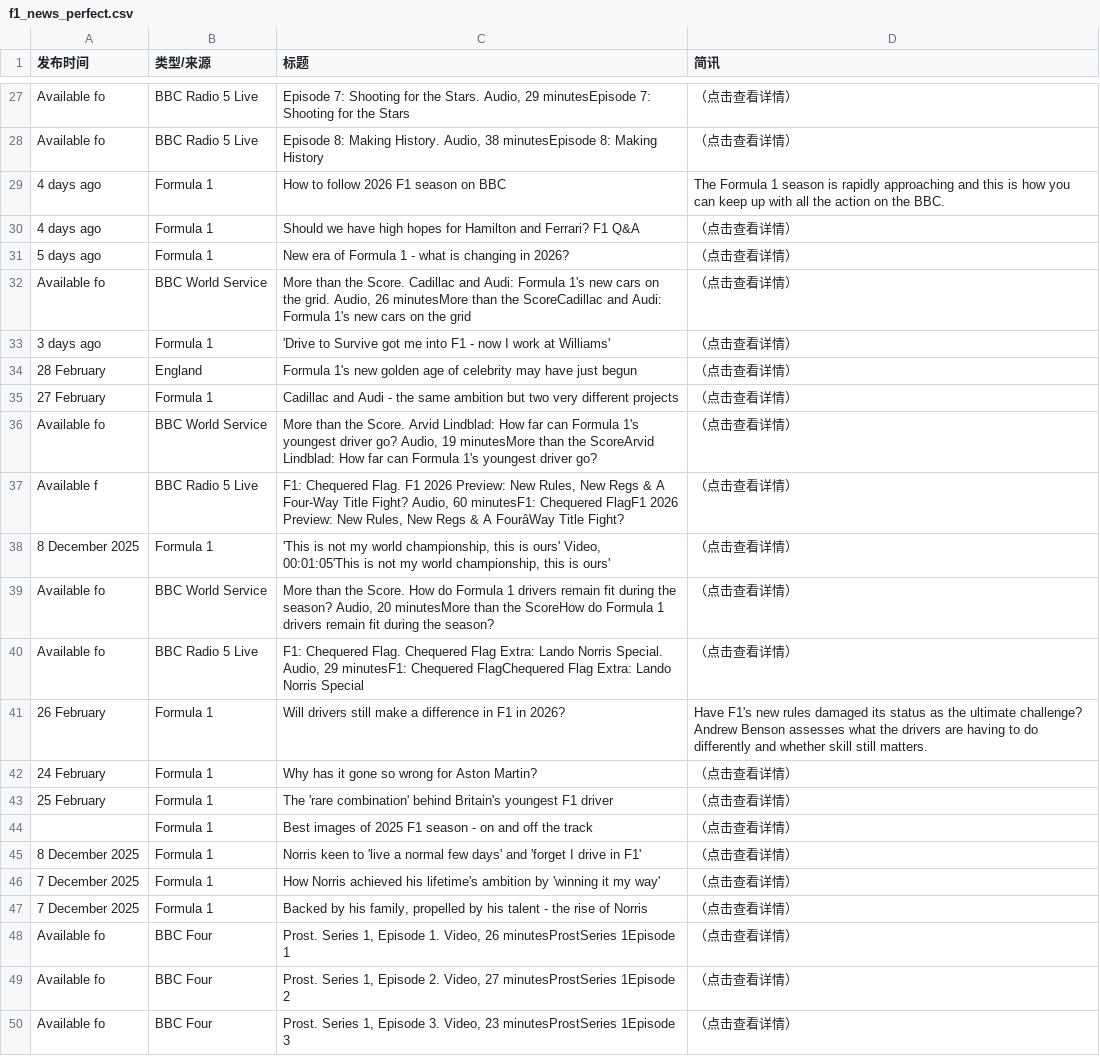
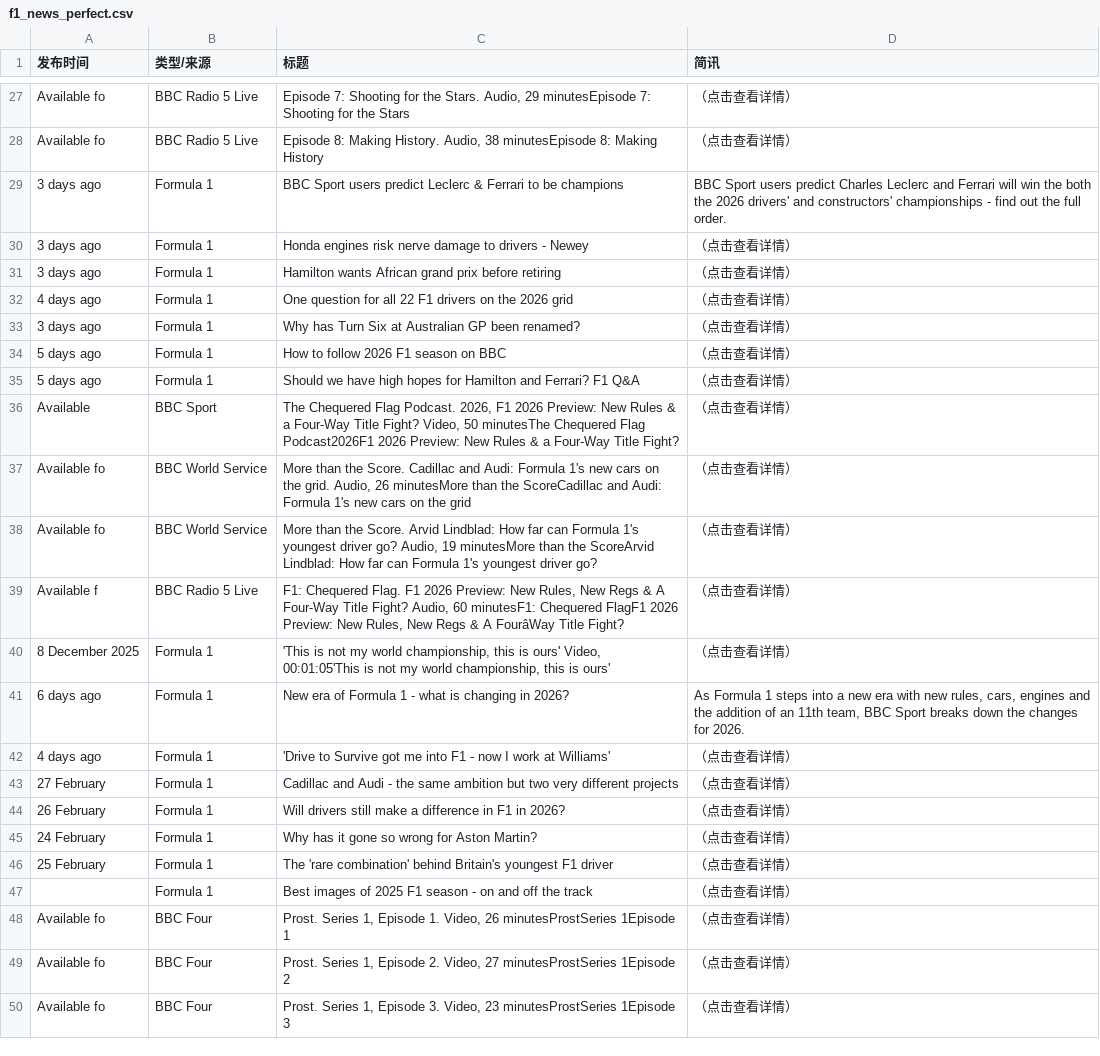
Before and after one commit to 202704948-design/bbc-f1-scraper, a CSV file: f1_news_perfect.csv, drawn as a sheet; only a part is shown, gaps mark what is left out; the diff covers the shown part only.

```diff
--- a/f1_news_perfect.csv
+++ b/f1_news_perfect.csv
@@ -28,9 +28,11 @@ Available fo,BBC Radio 5 Live,"Episode 7: Shooting for the Stars. Audio, 29 minu
 Available fo,BBC Radio 5 Live,"Episode 8: Making History. Audio, 38 minutesEpisode 8: Making History",（点击查看详情）
-4 days ago,Formula 1,How to follow 2026 F1 season on BBC,The Formula 1 season is rapidly approaching and this is how you can keep up with all the action on the BBC.
-4 days ago,Formula 1,Should we have high hopes for Hamilton and Ferrari? F1 Q&A,（点击查看详情）
-5 days ago,Formula 1,New era of Formula 1 - what is changing in 2026?,（点击查看详情）
+3 days ago,Formula 1,BBC Sport users predict Leclerc & Ferrari to be champions,BBC Sport users predict Charles Leclerc and Ferrari will win the both the 2026 drivers' and constructors' championships - find out the full order.
+3 days ago,Formula 1,Honda engines risk nerve damage to drivers - Newey,（点击查看详情）
+3 days ago,Formula 1,Hamilton wants African grand prix before retiring,（点击查看详情）
+4 days ago,Formula 1,One question for all 22 F1 drivers on the 2026 grid,（点击查看详情）
+3 days ago,Formula 1,Why has Turn Six at Australian GP been renamed?,（点击查看详情）
+5 days ago,Formula 1,How to follow 2026 F1 season on BBC,（点击查看详情）
+5 days ago,Formula 1,Should we have high hopes for Hamilton and Ferrari? F1 Q&A,（点击查看详情）
+Available ,BBC Sport,"The Chequered Flag Podcast. 2026, F1 2026 Preview: New Rules & a Four-Way Title Fight? Video, 50 minutesThe Chequered Flag Podcast2026F1 2026 Preview: New Rules & a Four-Way Title Fight?",（点击查看详情）
 Available fo,BBC World Service,"More than the Score. Cadillac and Audi: Formula 1's new cars on the grid. Audio, 26 minutesMore than the ScoreCadillac and Audi: Formula 1's new cars on the grid",（点击查看详情）
-3 days ago,Formula 1,'Drive to Survive got me into F1 - now I work at Williams',（点击查看详情）
-28 February,England,Formula 1's new golden age of celebrity may have just begun,（点击查看详情）
-27 February,Formula 1,Cadillac and Audi - the same ambition but two very different projects,（点击查看详情）
 Available fo,BBC World Service,"More than the Score. Arvid Lindblad: How far can Formula 1's youngest driver go? Audio, 19 minutesMore than the ScoreArvid Lindblad: How far can Formula 1's youngest driver go?",（点击查看详情）
@@ -38,5 +40,6 @@ Available f,BBC Radio 5 Live,"F1: Chequered Flag. F1 2026 Preview: New Rules, Ne
 8 December 2025,Formula 1,"'This is not my world championship, this is ours' Video, 00:01:05'This is not my world championship, this is ours'",（点击查看详情）
-Available fo,BBC World Service,"More than the Score. How do Formula 1 drivers remain fit during the season? Audio, 20 minutesMore than the ScoreHow do Formula 1 drivers remain fit during the season?",（点击查看详情）
-Available fo,BBC Radio 5 Live,"F1: Chequered Flag. Chequered Flag Extra: Lando Norris Special. Audio, 29 minutesF1: Chequered FlagChequered Flag Extra: Lando Norris Special",（点击查看详情）
-26 February,Formula 1,Will drivers still make a difference in F1 in 2026?,Have F1's new rules damaged its status as the ultimate challenge? Andrew Benson assesses what the drivers are having to do differently and whether skill still matters.
+6 days ago,Formula 1,New era of Formula 1 - what is changing in 2026?,"As Formula 1 steps into a new era with new rules, cars, engines and the addition of an 11th team, BBC Sport breaks down the changes for 2026."
+4 days ago,Formula 1,'Drive to Survive got me into F1 - now I work at Williams',（点击查看详情）
+27 February,Formula 1,Cadillac and Audi - the same ambition but two very different projects,（点击查看详情）
+26 February,Formula 1,Will drivers still make a difference in F1 in 2026?,（点击查看详情）
 24 February,Formula 1,Why has it gone so wrong for Aston Martin?,（点击查看详情）
@@ -44,5 +47,2 @@ Available fo,BBC Radio 5 Live,"F1: Chequered Flag. Chequered Flag Extra: Lando N
 ,Formula 1,Best images of 2025 F1 season - on and off the track,（点击查看详情）
-8 December 2025,Formula 1,Norris keen to 'live a normal few days' and 'forget I drive in F1',（点击查看详情）
-7 December 2025,Formula 1,How Norris achieved his lifetime's ambition by 'winning it my way',（点击查看详情）
-7 December 2025,Formula 1,"Backed by his family, propelled by his talent - the rise of Norris",（点击查看详情）
 Available fo,BBC Four,"Prost. Series 1, Episode 1. Video, 26 minutesProstSeries 1Episode 1",（点击查看详情）
```
Also changed, not shown: 8 added rows, 7 removed rows and 13 edited cells elsewhere in this file.
